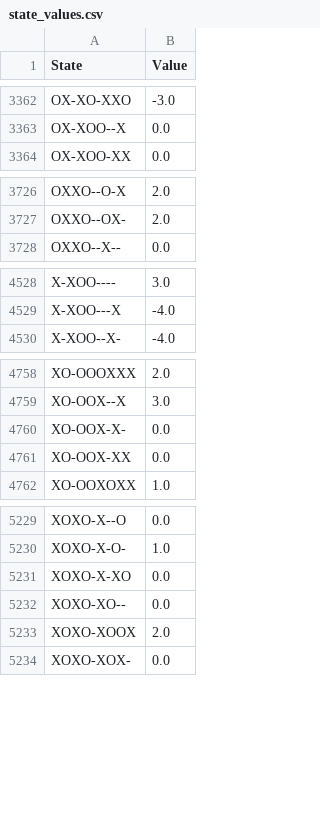
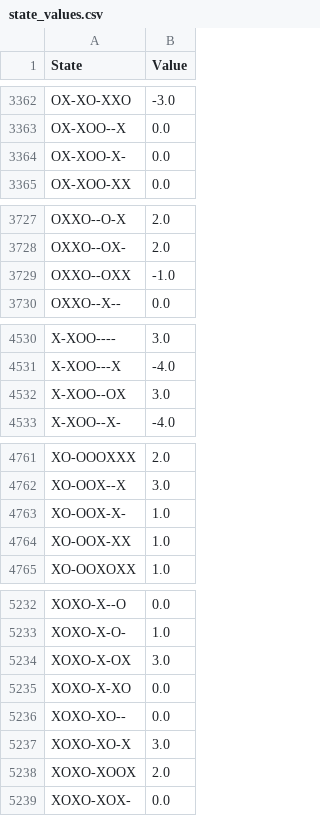
Before and after one commit to Sanjana00/Tic-Tac-Toe-with-Reinforcement-Learning, a CSV file: state_values.csv, drawn as a sheet; only a part is shown, gaps mark what is left out; the diff covers the shown part only.

Commit message:
more training given

```diff
--- a/state_values.csv
+++ b/state_values.csv
@@ -3363,2 +3363,3 @@ OX-XO-XXO,-3.0
 OX-XOO--X,0.0
+OX-XOO-X-,0.0
 OX-XOO-XX,0.0
@@ -3727,2 +3728,3 @@ OXXO--O-X,2.0
 OXXO--OX-,2.0
+OXXO--OXX,-1.0
 OXXO--X--,0.0
@@ -4529,2 +4531,3 @@ X-XOO----,3.0
 X-XOO---X,-4.0
+X-XOO--OX,3.0
 X-XOO--X-,-4.0
@@ -4759,4 +4762,4 @@ XO-OOOXXX,2.0
 XO-OOX--X,3.0
-XO-OOX-X-,0.0
-XO-OOX-XX,0.0
+XO-OOX-X-,1.0
+XO-OOX-XX,1.0
 XO-OOXOXX,1.0
@@ -5230,4 +5233,6 @@ XOXO-X--O,0.0
 XOXO-X-O-,1.0
+XOXO-X-OX,3.0
 XOXO-X-XO,0.0
 XOXO-XO--,0.0
+XOXO-XO-X,3.0
 XOXO-XOOX,2.0
```
Also changed, not shown: 1 added row and 24 edited cells elsewhere in this file.
